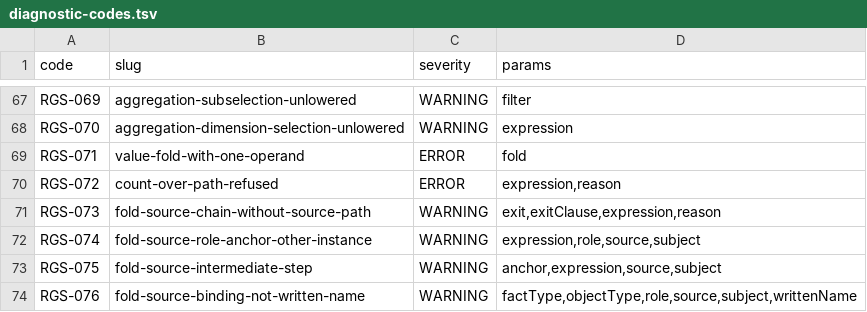
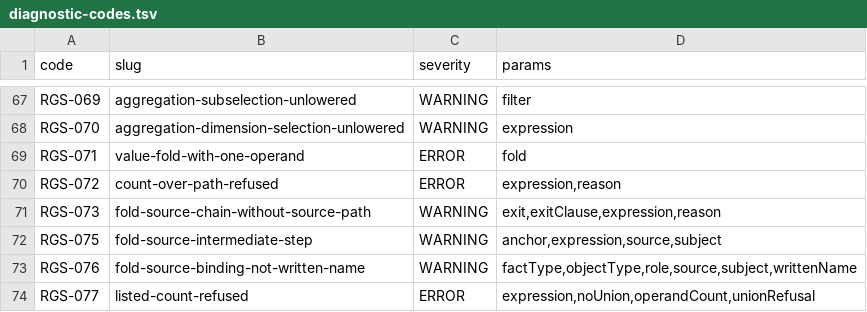
Before and after one commit to uchar-dev/uchar, a TSV file: frontends/regelspraak/src/main/resources/dev/uchar/regelspraak/diagnostic-codes.tsv, drawn as a sheet; only a part is shown, gaps mark what is left out; the shorter side is filled out with more unchanged rows.

```diff
--- a/frontends/regelspraak/src/main/resources/dev/uchar/regelspraak/diagnostic-codes.tsv
+++ b/frontends/regelspraak/src/main/resources/dev/uchar/regelspraak/diagnostic-codes.tsv
@@ -71,3 +71,2 @@ RGS-072	count-over-path-refused	ERROR	expression,reason
 RGS-073	fold-source-chain-without-source-path	WARNING	exit,exitClause,expression,reason
-RGS-074	fold-source-role-anchor-other-instance	WARNING	expression,role,source,subject
 RGS-075	fold-source-intermediate-step	WARNING	anchor,expression,source,subject
```
Also changed, not shown: frontends/regelspraak/src/main/resources/dev/uchar/regelspraak/message/messages-frontend.en.tsv, frontends/regelspraak/src/main/resources/dev/uchar/regelspraak/message/messages-frontend.nl.tsv, 9 other files.
